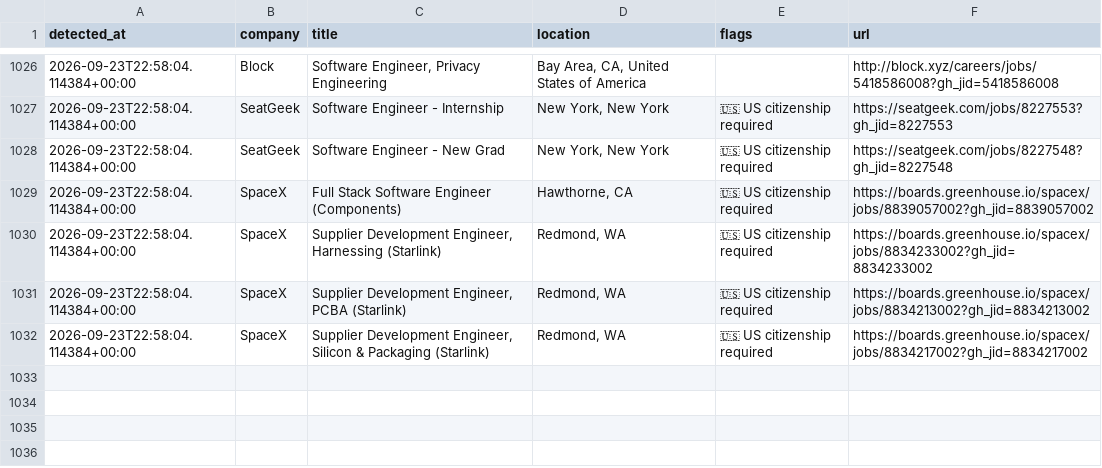
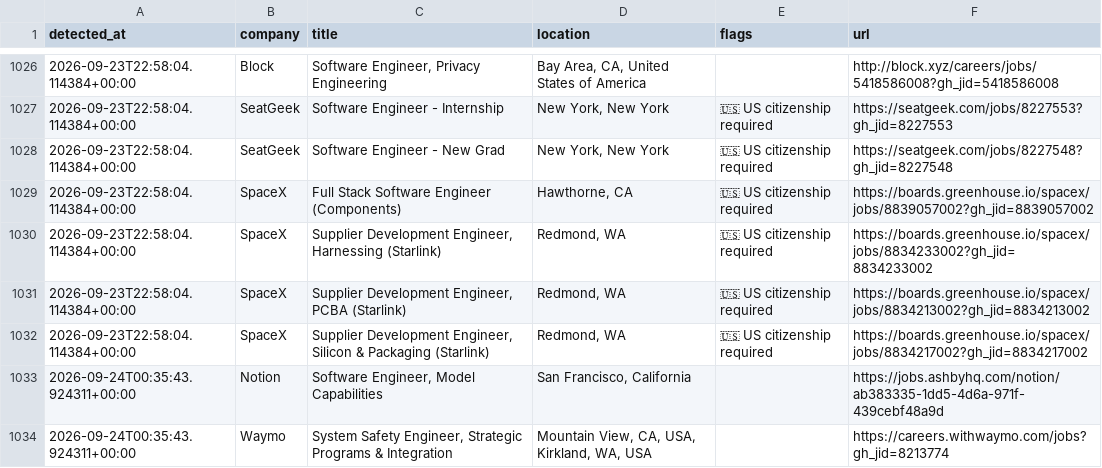
Before and after one commit to aryanyeole/job-watcher, a CSV file: history.csv, drawn as a sheet; only a part is shown, gaps mark what is left out; the diff names each change by its address in the sheet, - before the commit and + after, or states it on an @@ line.

```diff
--- a/history.csv
+++ b/history.csv
+row 1033: 2026-09-24T00:35:43.924311+00:00 | Notion | Software Engineer, Model Capabilities | San Francisco, California |  | https://jobs.ashbyhq.com/notion/ab383335-1dd5-4d6a-971f-439cebf48a9d
+row 1034: 2026-09-24T00:35:43.924311+00:00 | Waymo | System Safety Engineer, Strategic Programs & Integration | Mountain View, CA, USA, Kirkland, WA, USA |  | https://careers.withwaymo.com/jobs?gh_jid=8213774
```
Also changed, not shown: 2 other files.
